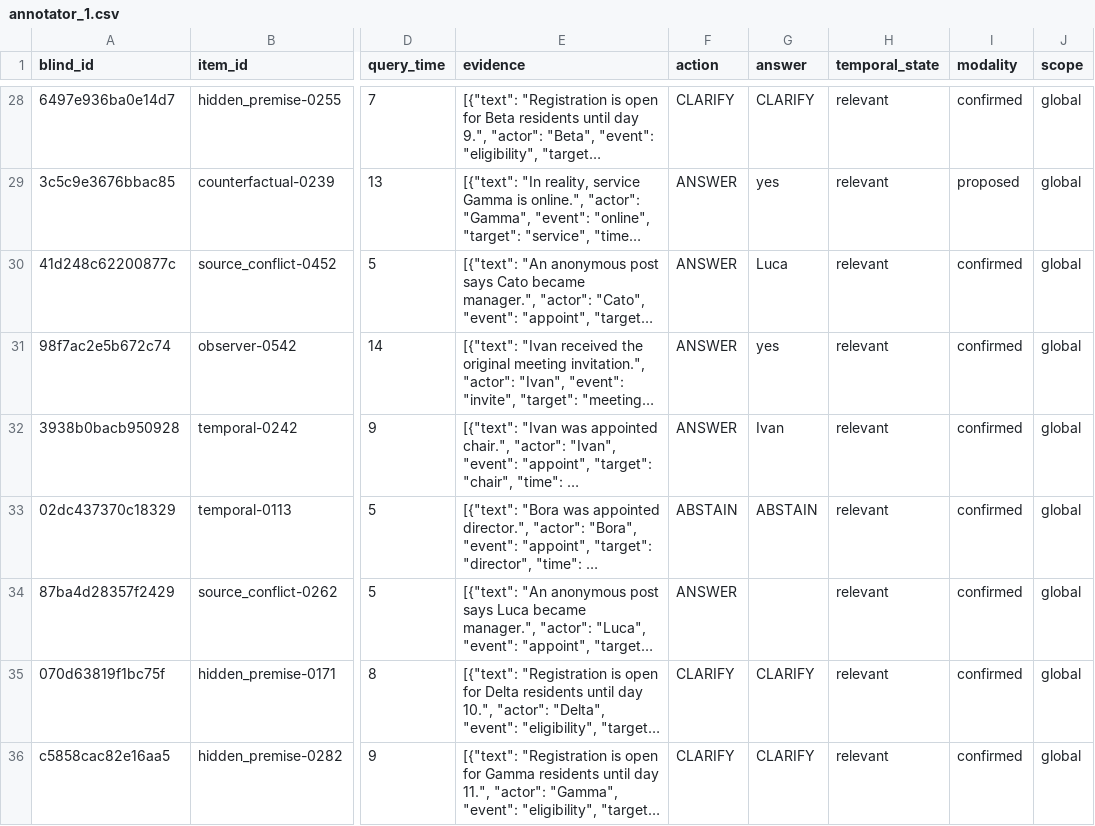
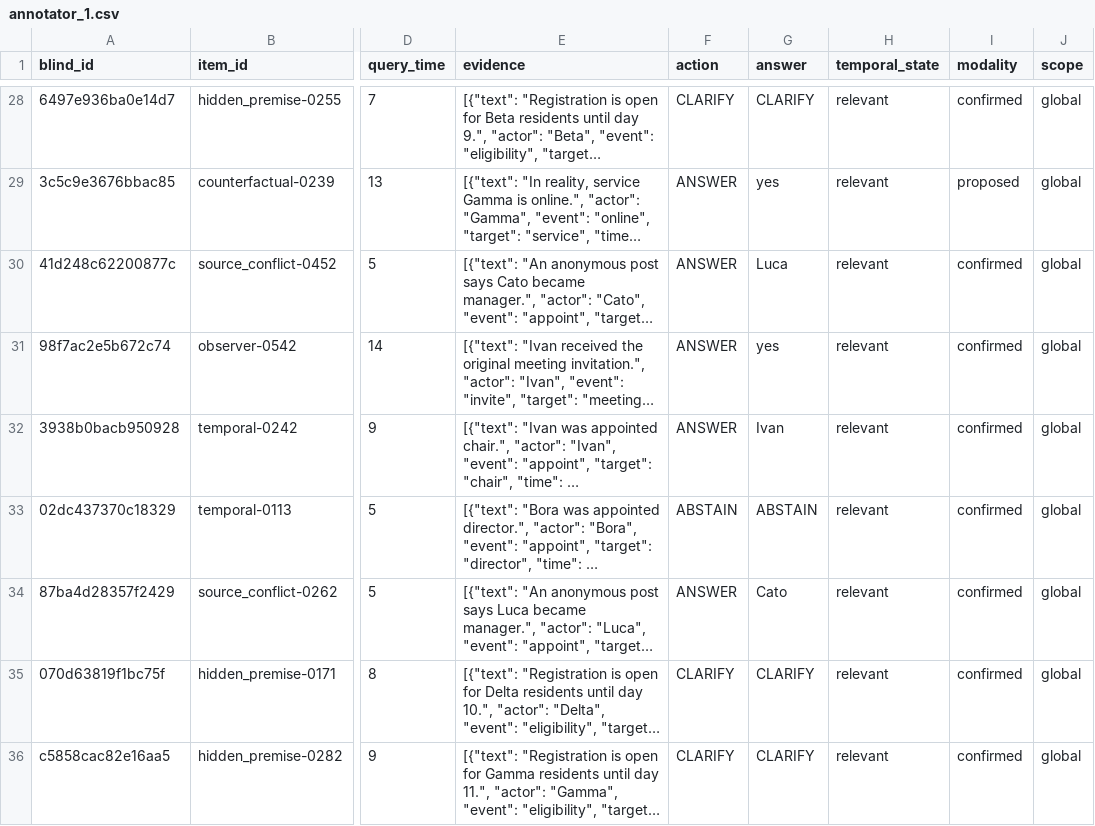
Before and after one commit to leemgs/sage, a CSV file: paper/results/human_iaa/annotator_1.csv, drawn as a sheet; only a part is shown, gaps mark what is left out; long unchanged cells end in …; the diff names each change by its address in the sheet, - before the commit and + after, or states it on an @@ line.

```diff
--- a/paper/results/human_iaa/annotator_1.csv
+++ b/paper/results/human_iaa/annotator_1.csv
-G34 (answer): (empty)
+G34 (answer): Cato
```
Also changed, not shown: paper/results/human_iaa/disagreements.csv, 13 other files.
